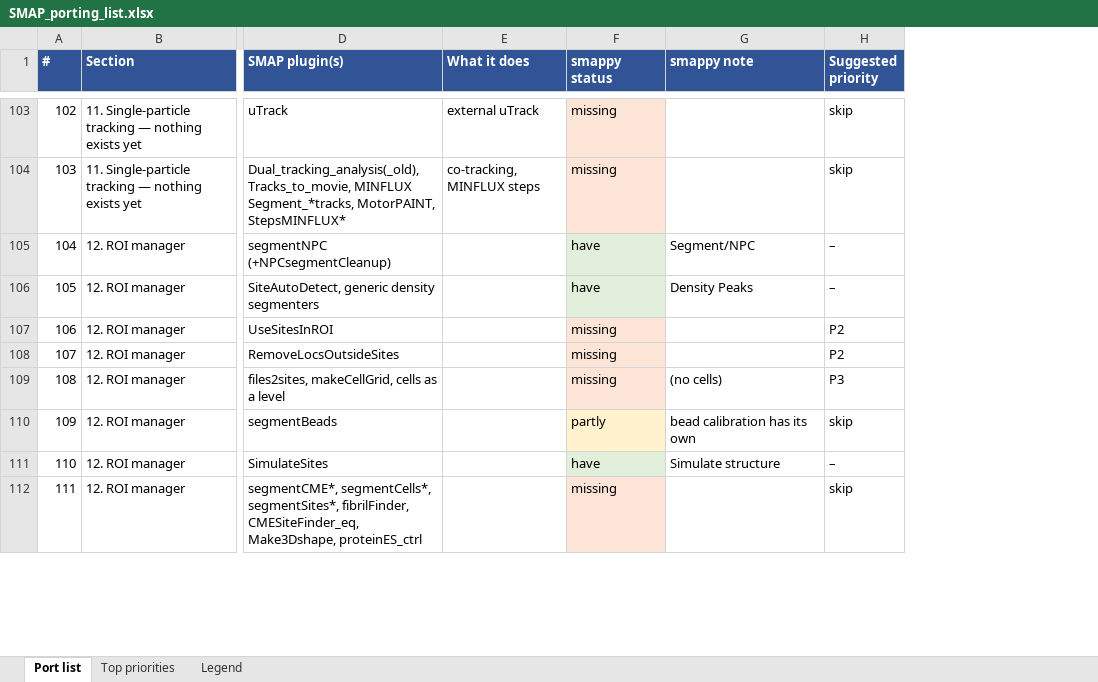
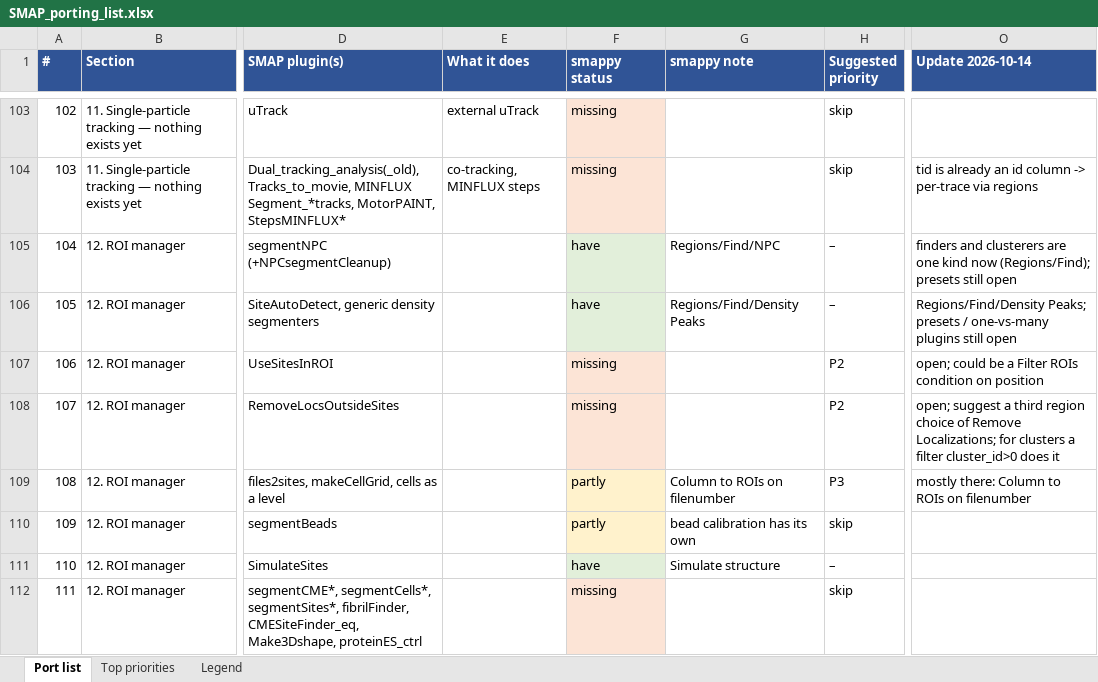
Before and after one commit to ries-lab/SMAPpy, an Excel workbook: docs/smap_porting/SMAP_porting_list.xlsx, sheet Port list, drawn as a sheet; only a part is shown, gaps mark what is left out; values as stored, in another font and other column widths than the file's, no borders; the diff covers the shown part only; the diff names each change by its address in the sheet, - before the commit and + after, or states it on an @@ line.

```diff
--- a/docs/smap_porting/SMAP_porting_list.xlsx (sheet Port list)
+++ b/docs/smap_porting/SMAP_porting_list.xlsx (sheet Port list)
+column O (Update 2026-10-14), rows 104-109: tid is already an id column -> per-trace via regions | finders and clusterers are one kind now (Regions/Find); presets still open | Regions/Find/Density Peaks; presets / one-vs-many plugins still open | open; could be a Filter ROIs condition on position | open; suggest a third region choice of Remove Localizations; for clusters a filter cluster_id>0 does it | mostly there: Column to ROIs on filenumber
-G105 (smappy note): Segment/NPC
+G105 (smappy note): Regions/Find/NPC
-G106 (smappy note): Density Peaks
+G106 (smappy note): Regions/Find/Density Peaks
-F109 (smappy status): missing
+F109 (smappy status): partly
-G109 (smappy note): (no cells)
+G109 (smappy note): Column to ROIs on filenumber
```
Also changed, not shown: 1 added row, 21 edited cells and cell formats elsewhere in this sheet, 2 other files.
